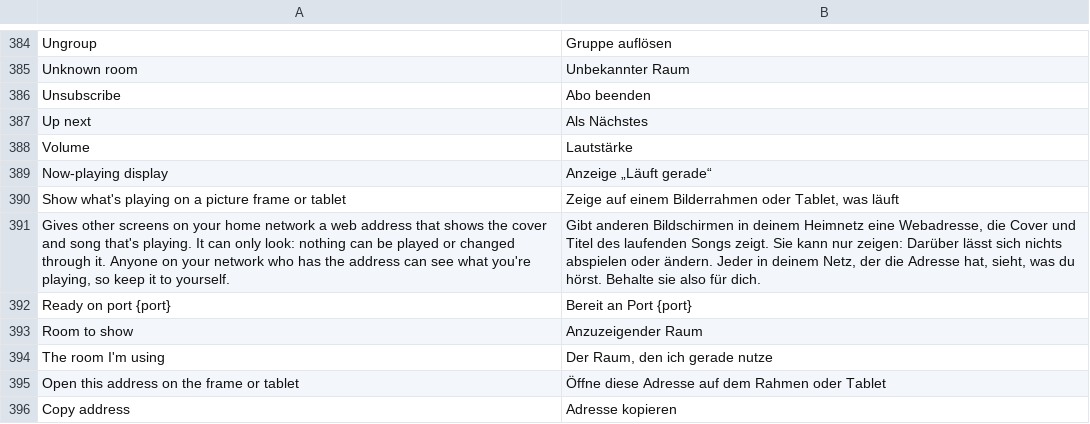
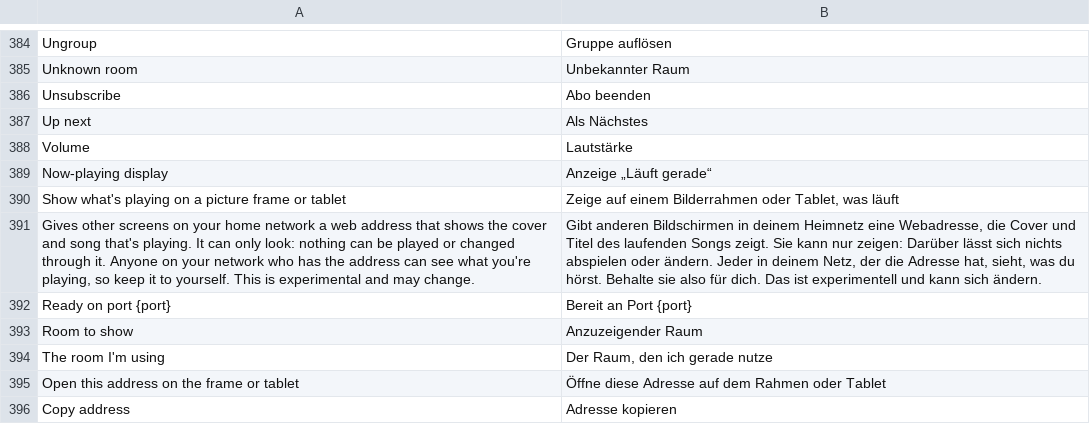
Before and after one commit to ChrispyGee/Roomtone, a TSV file: locales/de.tsv, drawn as a sheet; only a part is shown, gaps mark what is left out; the diff names each change by its address in the sheet, - before the commit and + after, or states it on an @@ line.

```diff
--- a/locales/de.tsv
+++ b/locales/de.tsv
-A391: …to yourself.
+A391: …to yourself. This is experimental and may change.
-B391: …für dich.
+B391: …für dich. Das ist experimentell und kann sich ändern.
```
Also changed, not shown: locales/es.tsv, locales/fr.tsv, 7 other files.
